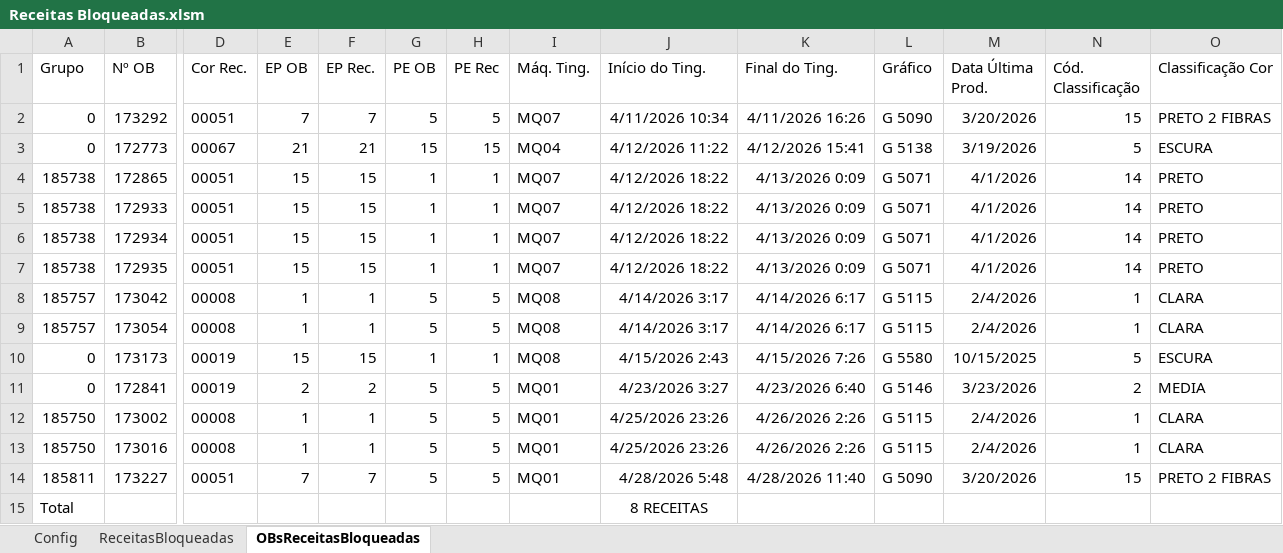
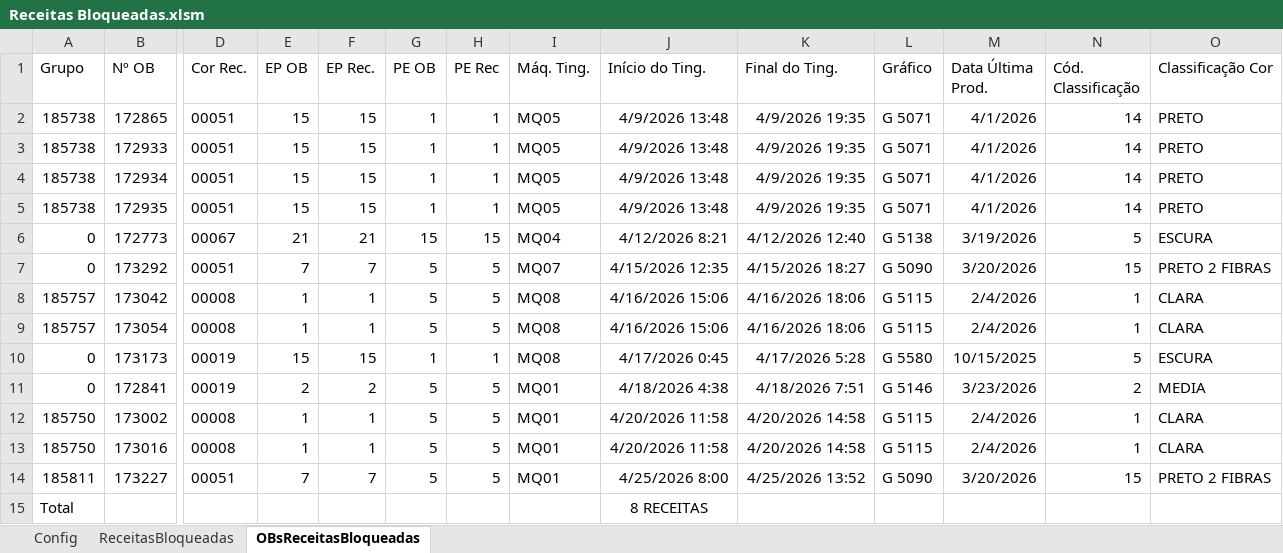
Before and after one commit to GabrielDiasNN/Automacoes-CR, an Excel workbook: Receitas Bloqueadas/Receitas Bloqueadas.xlsm, sheet OBsReceitasBloqueadas, drawn as a sheet; only a part is shown, gaps mark what is left out; values as stored, in another font and other column widths than the file's, no borders; table styles not drawn; removed rows and columns are numbered as before the commit, all else as after; rows hold the shown columns only; the diff names each change by its address in the sheet, - before the commit and + after, or states it on an @@ line.

```diff
--- a/Receitas Bloqueadas/Receitas Bloqueadas.xlsm (sheet OBsReceitasBloqueadas)
+++ b/Receitas Bloqueadas/Receitas Bloqueadas.xlsm (sheet OBsReceitasBloqueadas)
-row 2: 0 | 173292 | 00051 | 7 | 7 | 5 | 5 | MQ07 | 4/11/2026 10:34 | 4/11/2026 16:26 | G 5090 | 3/20/2026 | 15 | PRETO 2 FIBRAS
-row 3: 0 | 172773 | 00067 | 21 | 21 | 15 | 15 | MQ04 | 4/12/2026 11:22 | 4/12/2026 15:41 | G 5138 | 3/19/2026 | 5 | ESCURA
-I2:I5 (Máq. Ting.): MQ07
+I2:I5 (Máq. Ting.): MQ05
-J2:J5 (Início do Ting.): 4/12/2026 18:22
+J2:J5 (Início do Ting.): 4/9/2026 13:48
-K2:K5 (Final do Ting.): 4/13/2026 0:09
+K2:K5 (Final do Ting.): 4/9/2026 19:35
+row 6: 0 | 172773 | 00067 | 21 | 21 | 15 | 15 | MQ04 | 4/12/2026 8:21 | 4/12/2026 12:40 | G 5138 | 3/19/2026 | 5 | ESCURA
+row 7: 0 | 173292 | 00051 | 7 | 7 | 5 | 5 | MQ07 | 4/15/2026 12:35 | 4/15/2026 18:27 | G 5090 | 3/20/2026 | 15 | PRETO 2 FIBRAS
-J8:J9 (Início do Ting.): 4/14/2026 3:17
+J8:J9 (Início do Ting.): 4/16/2026 15:06
-K8:K9 (Final do Ting.): 4/14/2026 6:17
+K8:K9 (Final do Ting.): 4/16/2026 18:06
-J10 (Início do Ting.): 4/15/2026 2:43
+J10 (Início do Ting.): 4/17/2026 0:45
-K10 (Final do Ting.): 4/15/2026 7:26
+K10 (Final do Ting.): 4/17/2026 5:28
-J11 (Início do Ting.): 4/23/2026 3:27
+J11 (Início do Ting.): 4/18/2026 4:38
-K11 (Final do Ting.): 4/23/2026 6:40
+K11 (Final do Ting.): 4/18/2026 7:51
-J12:J13 (Início do Ting.): 4/25/2026 23:26
+J12:J13 (Início do Ting.): 4/20/2026 11:58
-K12:K13 (Final do Ting.): 4/26/2026 2:26
+K12:K13 (Final do Ting.): 4/20/2026 14:58
-J14 (Início do Ting.): 4/28/2026 5:48
+J14 (Início do Ting.): 4/25/2026 8:00
-K14 (Final do Ting.): 4/28/2026 11:40
+K14 (Final do Ting.): 4/25/2026 13:52
```
Also changed, not shown: 1 other file.
